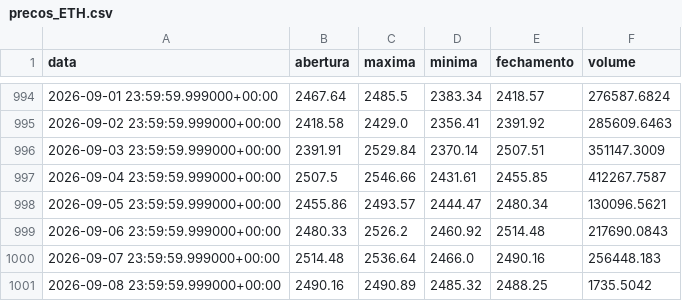
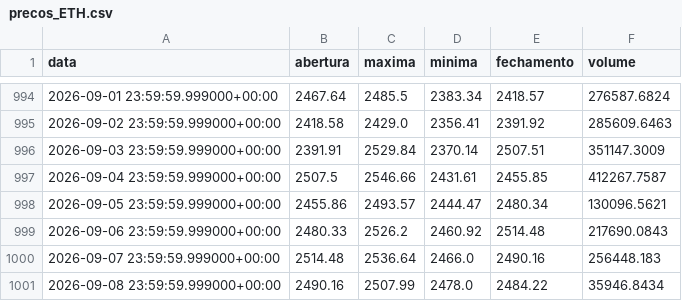
Before and after one commit to diogoraucci/dashboar_crypto_opcoes, a CSV file: data/precos_ETH.csv, drawn as a sheet; only a part is shown, gaps mark what is left out.

```diff
--- a/data/precos_ETH.csv
+++ b/data/precos_ETH.csv
@@ -1000,2 +1000,2 @@ data,abertura,maxima,minima,fechamento,volume
 2026-09-07 23:59:59.999000+00:00,2514.48,2536.64,2466.0,2490.16,256448.183
-2026-09-08 23:59:59.999000+00:00,2490.16,2490.89,2485.32,2488.25,1735.5042
+2026-09-08 23:59:59.999000+00:00,2490.16,2507.99,2478.0,2484.22,35946.8434
```
Also changed, not shown: data/opcoes_BTC.csv, data/opcoes_ETH.csv, 3 other files.
